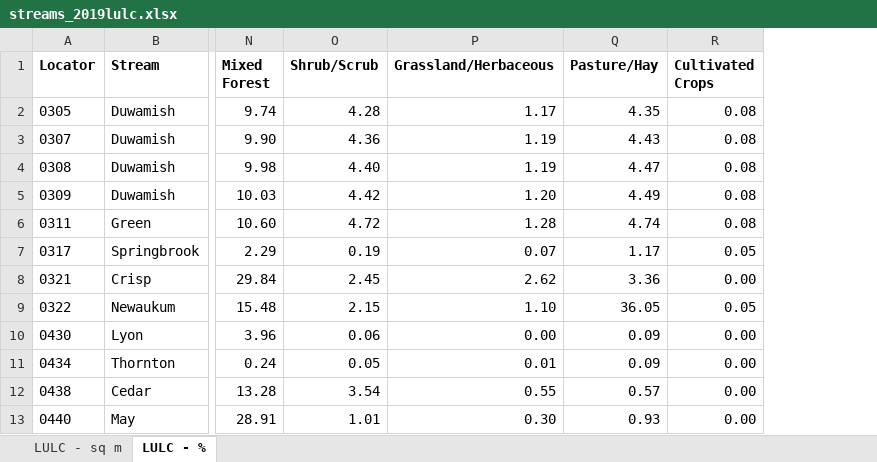
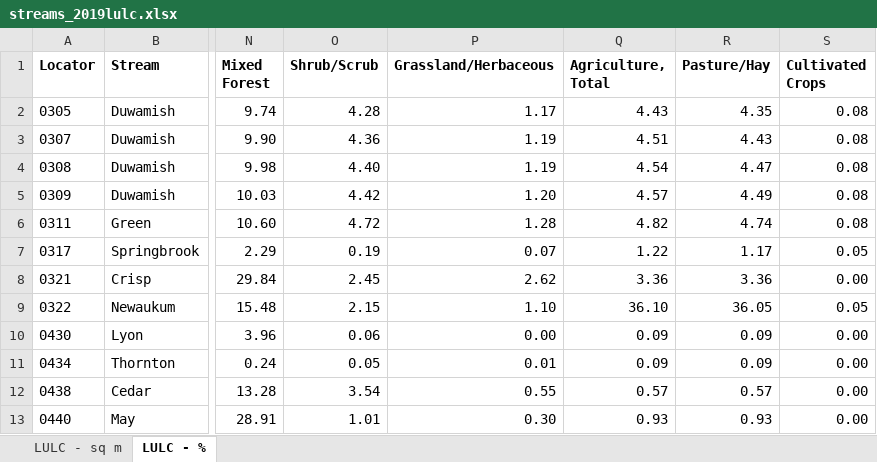
Before and after one commit to Evfrench/KC-Streams-Analysis, an Excel workbook: data_cache/streams_2019lulc.xlsx, sheet LULC - %, drawn as a sheet; only a part is shown, gaps mark what is left out; values as stored, in another font and other column widths than the file's, no borders; the diff names each change by its address in the sheet, - before the commit and + after, or states it on an @@ line.

```diff
--- a/data_cache/streams_2019lulc.xlsx (sheet LULC - %)
+++ b/data_cache/streams_2019lulc.xlsx (sheet LULC - %)
+column Q (Agriculture, Total), rows 2-13: 4.43 | 4.51 | 4.54 | 4.57 | 4.82 | 1.22 | 3.36 | 36.10 | 0.09 | 0.09 | 0.57 | 0.93
```
Also changed, not shown: formulas that keep their value, 1 other file.
